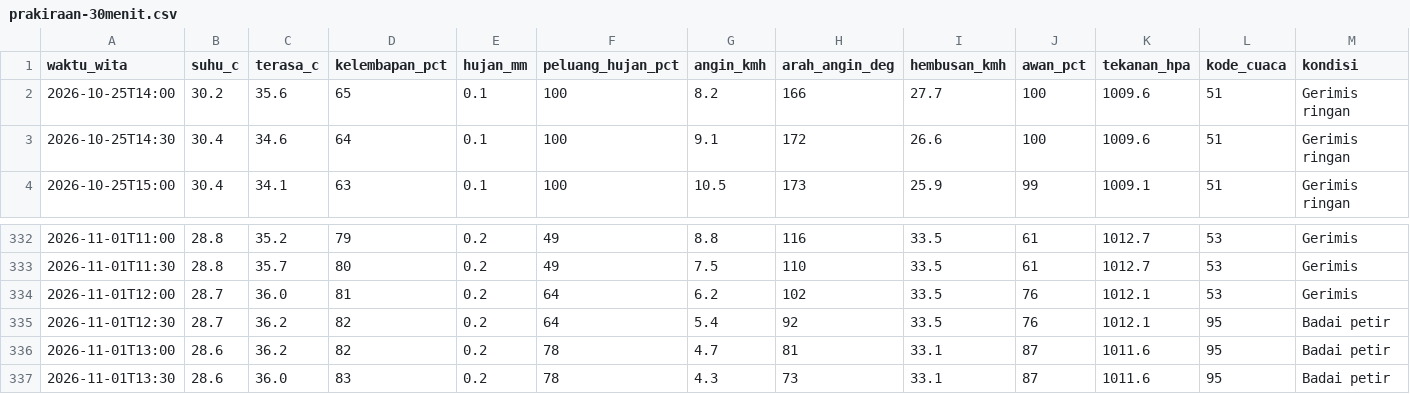
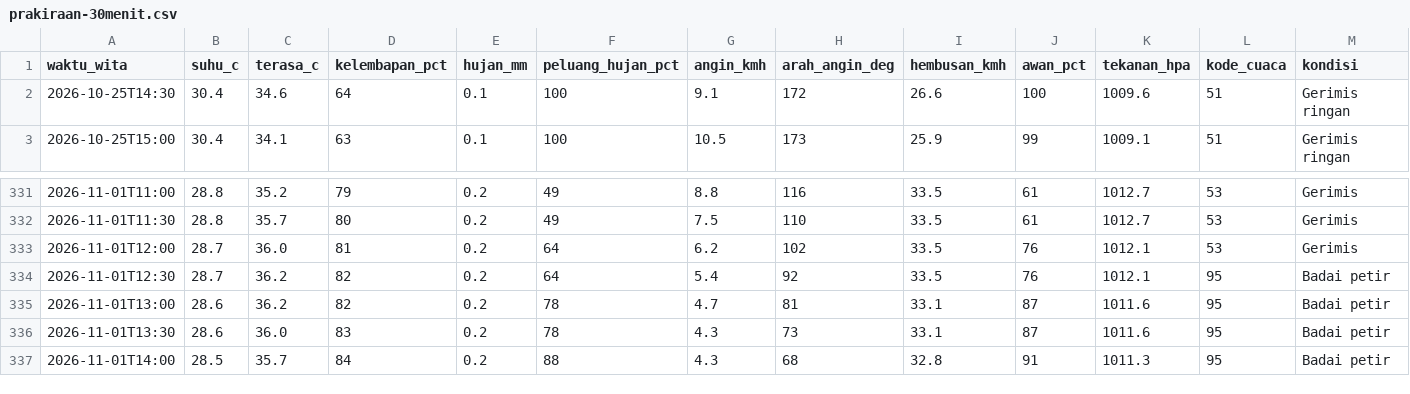
Before and after one commit to ariblackheart-cyber/cuaca-mataram, a CSV file: data/prakiraan-30menit.csv, drawn as a sheet; only a part is shown, gaps mark what is left out; removed rows and columns are numbered as before the commit, all else as after; the diff names each change by its address in the sheet, - before the commit and + after, or states it on an @@ line.

```diff
--- a/data/prakiraan-30menit.csv
+++ b/data/prakiraan-30menit.csv
-row 2: 2026-10-25T14:00 | 30.2 | 35.6 | 65 | 0.1 | 100 | 8.2 | 166 | 27.7 | 100 | 1009.6 | 51 | Gerimis ringan
+row 337: 2026-11-01T14:00 | 28.5 | 35.7 | 84 | 0.2 | 88 | 4.3 | 68 | 32.8 | 91 | 1011.3 | 95 | Badai petir
```
Also changed, not shown: 2 other files.
